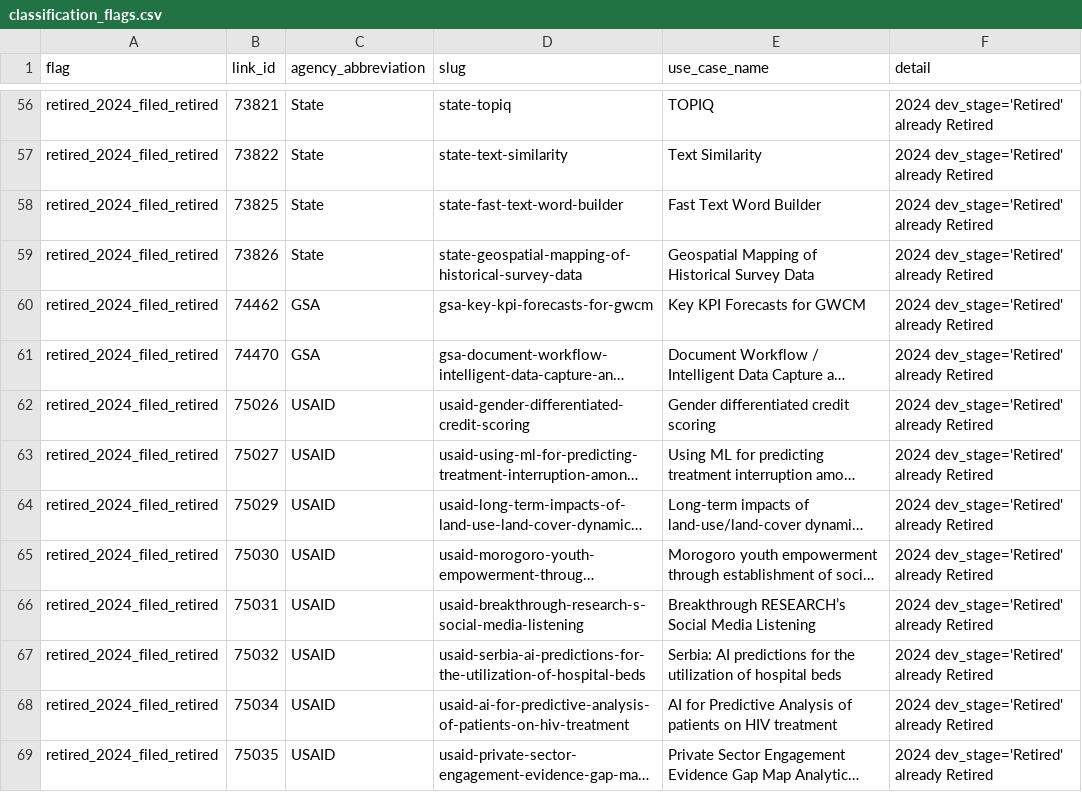
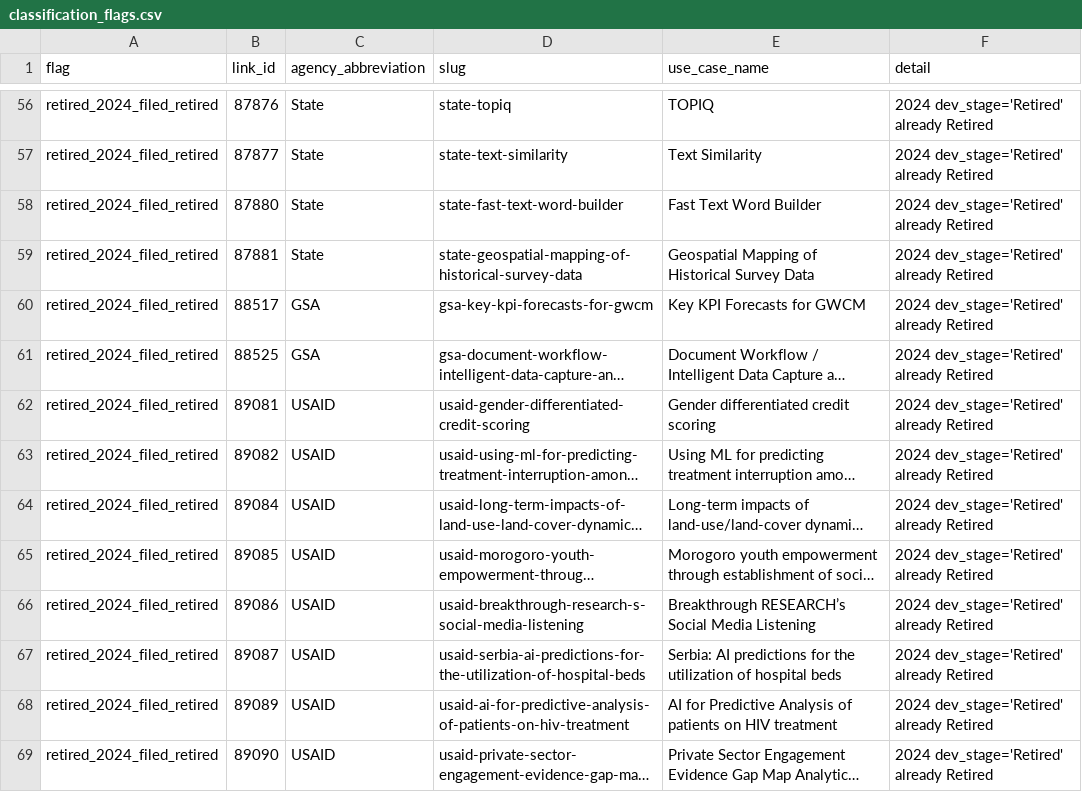
Before and after one commit to michaeleboyce/federal-ai-platform, a CSV file: 2025-aia-use-case-inventory/audit/year_match_review/integration/classification_flags.csv, drawn as a sheet; only a part is shown, gaps mark what is left out; long unchanged cells end in …; the diff covers the shown part only; the diff names each change by its address in the sheet, - before the commit and + after, or states it on an @@ line.

```diff
--- a/2025-aia-use-case-inventory/audit/year_match_review/integration/classification_flags.csv
+++ b/2025-aia-use-case-inventory/audit/year_match_review/integration/classification_flags.csv
-B56 (link_id): 73821
+B56 (link_id): 87876
-B57 (link_id): 73822
+B57 (link_id): 87877
-B58 (link_id): 73825
+B58 (link_id): 87880
-B59 (link_id): 73826
+B59 (link_id): 87881
-B60 (link_id): 74462
+B60 (link_id): 88517
-B61 (link_id): 74470
+B61 (link_id): 88525
-B62 (link_id): 75026
+B62 (link_id): 89081
-B63 (link_id): 75027
+B63 (link_id): 89082
-B64 (link_id): 75029
+B64 (link_id): 89084
-B65 (link_id): 75030
+B65 (link_id): 89085
-B66 (link_id): 75031
+B66 (link_id): 89086
-B67 (link_id): 75032
+B67 (link_id): 89087
-B68 (link_id): 75034
+B68 (link_id): 89089
-B69 (link_id): 75035
+B69 (link_id): 89090
```
Also changed, not shown: 142 edited cells elsewhere in this file, 2 other files.
